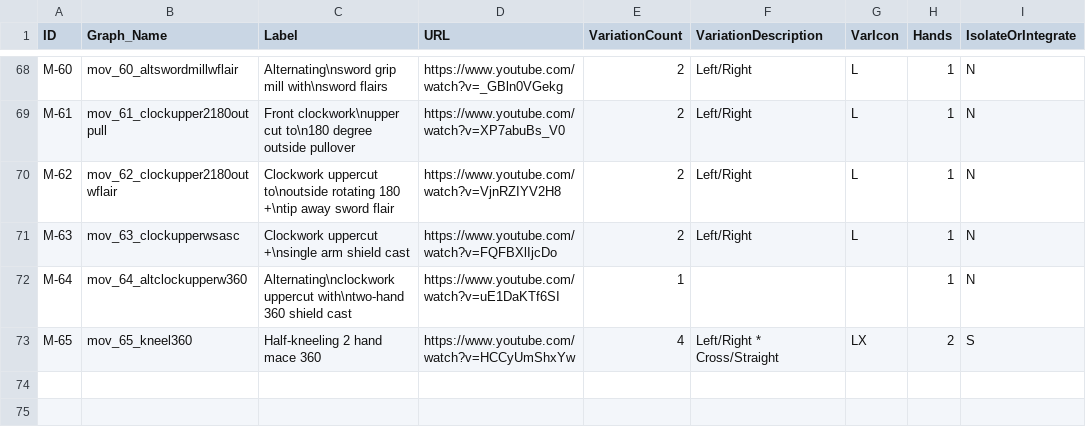
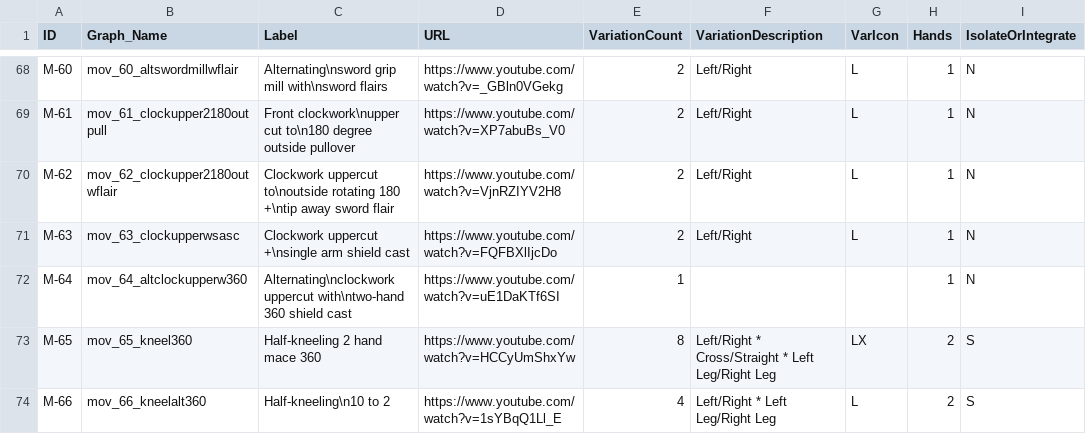
Before and after one commit to dznz/wildman-skill-trees, a CSV file: src/mace/mace_progression.csv, drawn as a sheet; only a part is shown, gaps mark what is left out.

Commit message:
feat(mace_progression): add M-66
Also fix M-65's number of variations.

```diff
--- a/src/mace/mace_progression.csv
+++ b/src/mace/mace_progression.csv
@@ -72,2 +72,3 @@ M-63,mov_63_clockupperwsasc,Clockwork uppercut +\nsingle arm shield cast,https:/
 M-64,mov_64_altclockupperw360,Alternating\nclockwork uppercut with\ntwo-hand 360 shield cast,https://www.youtube.com/watch?v=uE1DaKTf6SI,1,,,1,N
-M-65,mov_65_kneel360,Half-kneeling 2 hand mace 360,https://www.youtube.com/watch?v=HCCyUmShxYw,4,Left/Right * Cross/Straight,LX,2,S
+M-65,mov_65_kneel360,Half-kneeling 2 hand mace 360,https://www.youtube.com/watch?v=HCCyUmShxYw,8,Left/Right * Cross/Straight * Left Leg/Right Leg,LX,2,S
+M-66,mov_66_kneelalt360,Half-kneeling\n10 to 2,https://www.youtube.com/watch?v=1sYBqQ1Ll_E,4,Left/Right * Left Leg/Right Leg,L,2,S
```
Also changed, not shown: 2 other files.
